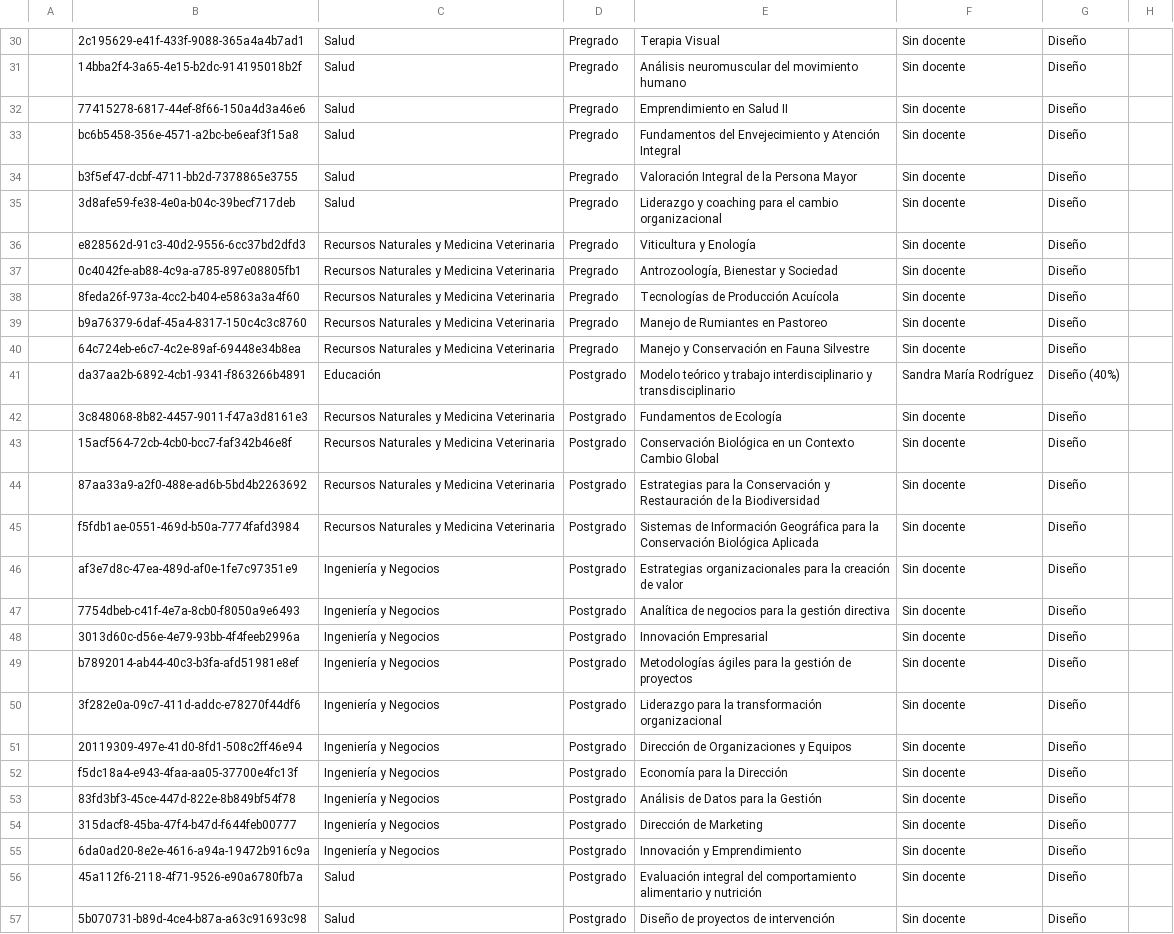
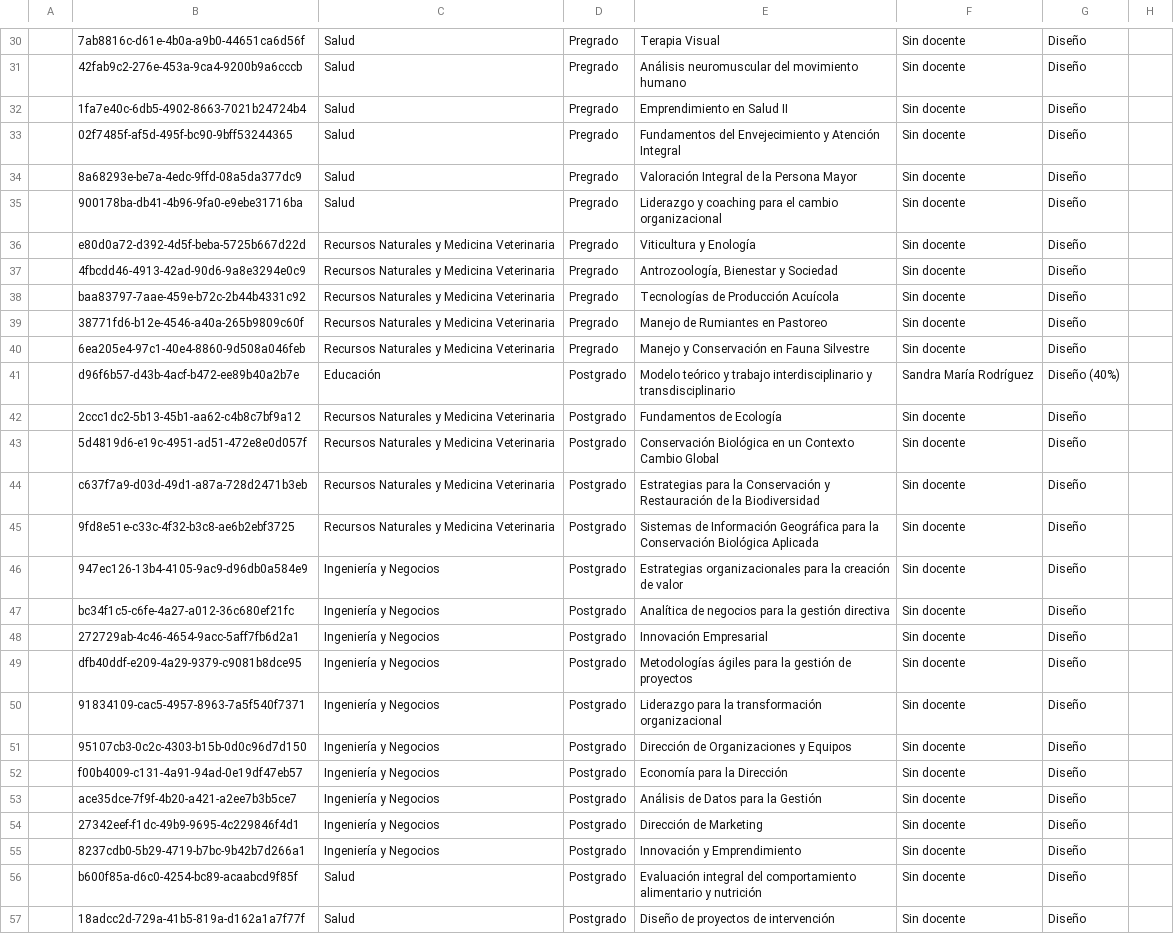
Before and after one commit to joseluissalazar81-spec/seguimiento-proyecto-2026-1, a CSV file: data/seguimiento-2026-2.csv, drawn as a sheet; only a part is shown, gaps mark what is left out; the diff covers the shown part only; the diff names each change by its address in the sheet, - before the commit and + after, or states it on an @@ line.

```diff
--- a/data/seguimiento-2026-2.csv
+++ b/data/seguimiento-2026-2.csv
-B30: 2c195629-e41f-433f-9088-365a4a4b7ad1
+B30: 7ab8816c-d61e-4b0a-a9b0-44651ca6d56f
-B31: 14bba2f4-3a65-4e15-b2dc-914195018b2f
+B31: 42fab9c2-276e-453a-9ca4-9200b9a6cccb
-B32: 77415278-6817-44ef-8f66-150a4d3a46e6
+B32: 1fa7e40c-6db5-4902-8663-7021b24724b4
-B33: bc6b5458-356e-4571-a2bc-be6eaf3f15a8
+B33: 02f7485f-af5d-495f-bc90-9bff53244365
-B34: b3f5ef47-dcbf-4711-bb2d-7378865e3755
+B34: 8a68293e-be7a-4edc-9ffd-08a5da377dc9
-B35: 3d8afe59-fe38-4e0a-b04c-39becf717deb
+B35: 900178ba-db41-4b96-9fa0-e9ebe31716ba
-B36: e828562d-91c3-40d2-9556-6cc37bd2dfd3
+B36: e80d0a72-d392-4d5f-beba-5725b667d22d
-B37: 0c4042fe-ab88-4c9a-a785-897e08805fb1
+B37: 4fbcdd46-4913-42ad-90d6-9a8e3294e0c9
-B38: 8feda26f-973a-4cc2-b404-e5863a3a4f60
+B38: baa83797-7aae-459e-b72c-2b44b4331c92
-B39: b9a76379-6daf-45a4-8317-150c4c3c8760
+B39: 38771fd6-b12e-4546-a40a-265b9809c60f
-B40: 64c724eb-e6c7-4c2e-89af-69448e34b8ea
+B40: 6ea205e4-97c1-40e4-8860-9d508a046feb
-B41: da37aa2b-6892-4cb1-9341-f863266b4891
+B41: d96f6b57-d43b-4acf-b472-ee89b40a2b7e
-B42: 3c848068-8b82-4457-9011-f47a3d8161e3
+B42: 2ccc1dc2-5b13-45b1-aa62-c4b8c7bf9a12
-B43: 15acf564-72cb-4cb0-bcc7-faf342b46e8f
+B43: 5d4819d6-e19c-4951-ad51-472e8e0d057f
-B44: 87aa33a9-a2f0-488e-ad6b-5bd4b2263692
+B44: c637f7a9-d03d-49d1-a87a-728d2471b3eb
-B45: f5fdb1ae-0551-469d-b50a-7774fafd3984
+B45: 9fd8e51e-c33c-4f32-b3c8-ae6b2ebf3725
-B46: af3e7d8c-47ea-489d-af0e-1fe7c97351e9
+B46: 947ec126-13b4-4105-9ac9-d96db0a584e9
-B47: 7754dbeb-c41f-4e7a-8cb0-f8050a9e6493
+B47: bc34f1c5-c6fe-4a27-a012-36c680ef21fc
-B48: 3013d60c-d56e-4e79-93bb-4f4feeb2996a
+B48: 272729ab-4c46-4654-9acc-5aff7fb6d2a1
-B49: b7892014-ab44-40c3-b3fa-afd51981e8ef
+B49: dfb40ddf-e209-4a29-9379-c9081b8dce95
-B50: 3f282e0a-09c7-411d-addc-e78270f44df6
+B50: 91834109-cac5-4957-8963-7a5f540f7371
-B51: 20119309-497e-41d0-8fd1-508c2ff46e94
+B51: 95107cb3-0c2c-4303-b15b-0d0c96d7d150
-B52: f5dc18a4-e943-4faa-aa05-37700e4fc13f
+B52: f00b4009-c131-4a91-94ad-0e19df47eb57
-B53: 83fd3bf3-45ce-447d-822e-8b849bf54f78
+B53: ace35dce-7f9f-4b20-a421-a2ee7b3b5ce7
-B54: 315dacf8-45ba-47f4-b47d-f644feb00777
+B54: 27342eef-f1dc-49b9-9695-4c229846f4d1
-B55: 6da0ad20-8e2e-4616-a94a-19472b916c9a
+B55: 8237cdb0-5b29-4719-b7bc-9b42b7d266a1
-B56: 45a112f6-2118-4f71-9526-e90a6780fb7a
+B56: b600f85a-d6c0-4254-bc89-acaabcd9f85f
-B57: 5b070731-b89d-4ce4-b87a-a63c91693c98
+B57: 18adcc2d-729a-41b5-819a-d162a1a7f77f
```
Also changed, not shown: 30 edited cells elsewhere in this file.
